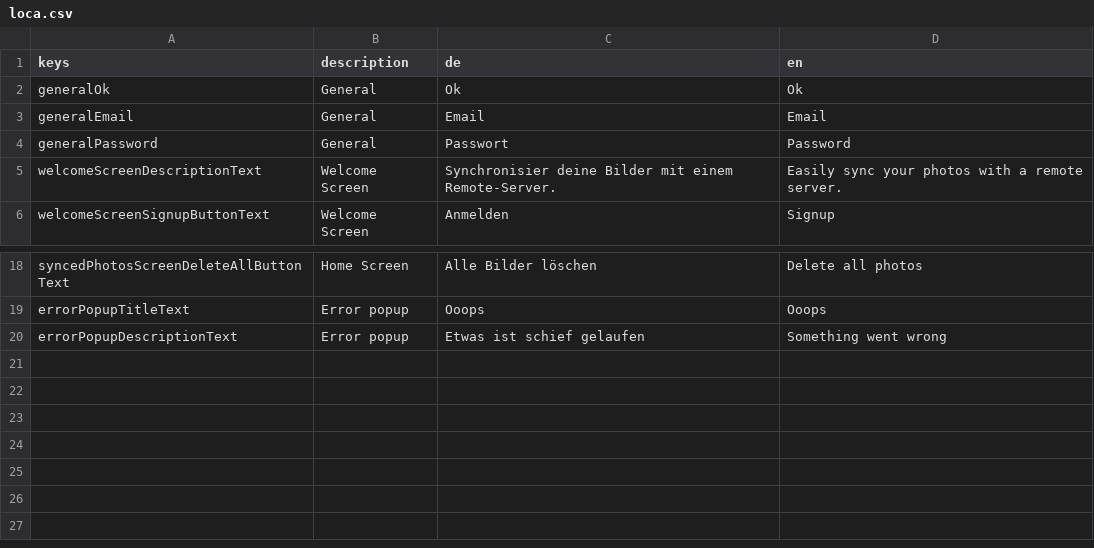
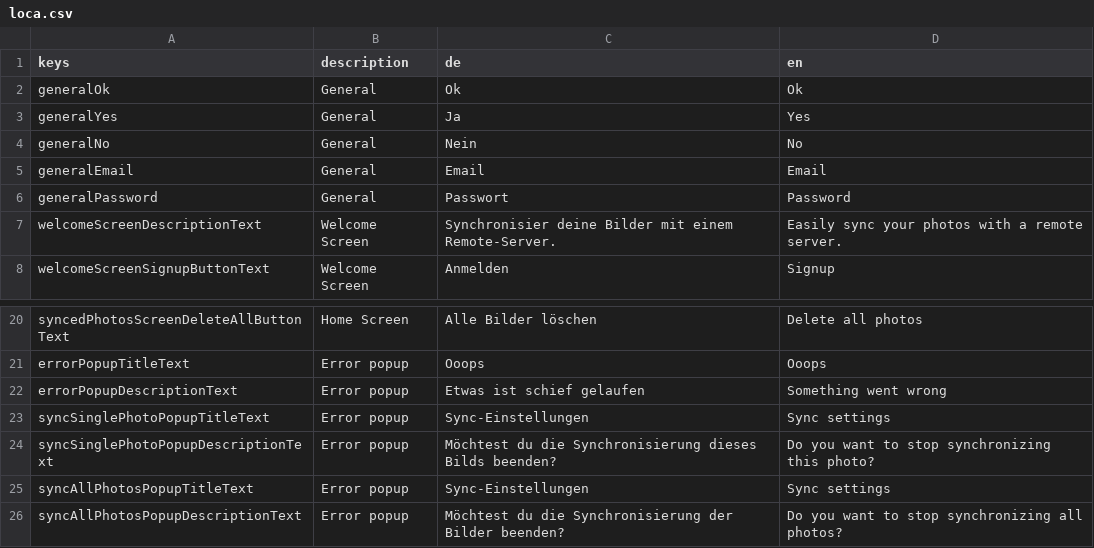
Before and after one commit to defuncart/photos_sync, a CSV file: assets_dev/loca/loca.csv, drawn as a sheet; only a part is shown, gaps mark what is left out; the diff names each change by its address in the sheet, - before the commit and + after, or states it on an @@ line.

Commit message:
Update loca.

```diff
--- a/assets_dev/loca/loca.csv
+++ b/assets_dev/loca/loca.csv
+row 3: generalYes | General | Ja | Yes
+row 4: generalNo | General | Nein | No
+row 23: syncSinglePhotoPopupTitleText | Error popup | Sync-Einstellungen | Sync settings
+row 24: syncSinglePhotoPopupDescriptionText | Error popup | Möchtest du die Synchronisierung dieses Bilds beenden? | Do you want to stop synchronizing this photo?
+row 25: syncAllPhotosPopupTitleText | Error popup | Sync-Einstellungen | Sync settings
+row 26: syncAllPhotosPopupDescriptionText | Error popup | Möchtest du die Synchronisierung der Bilder beenden? | Do you want to stop synchronizing all photos?
```
Also changed, not shown: 1 other file.
